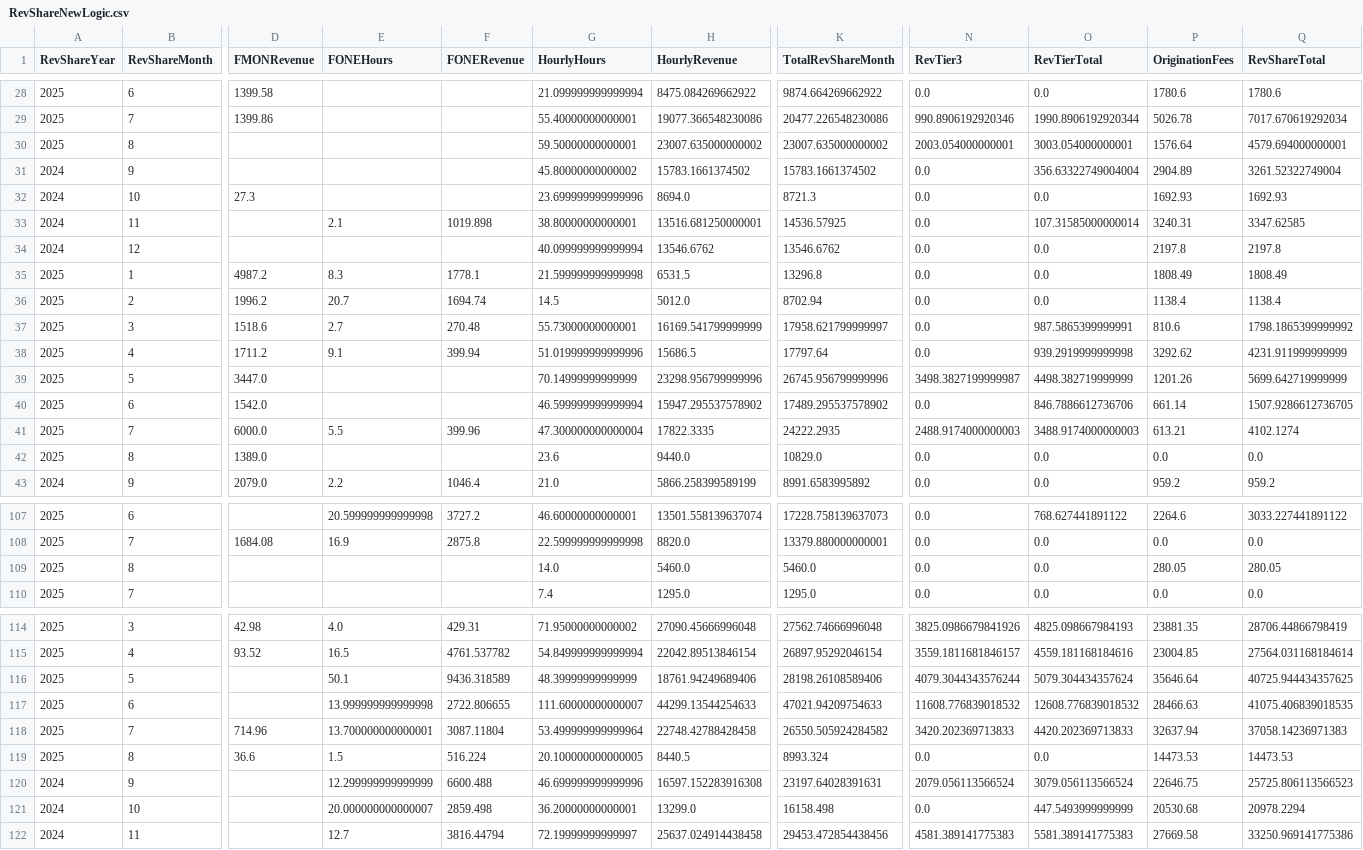
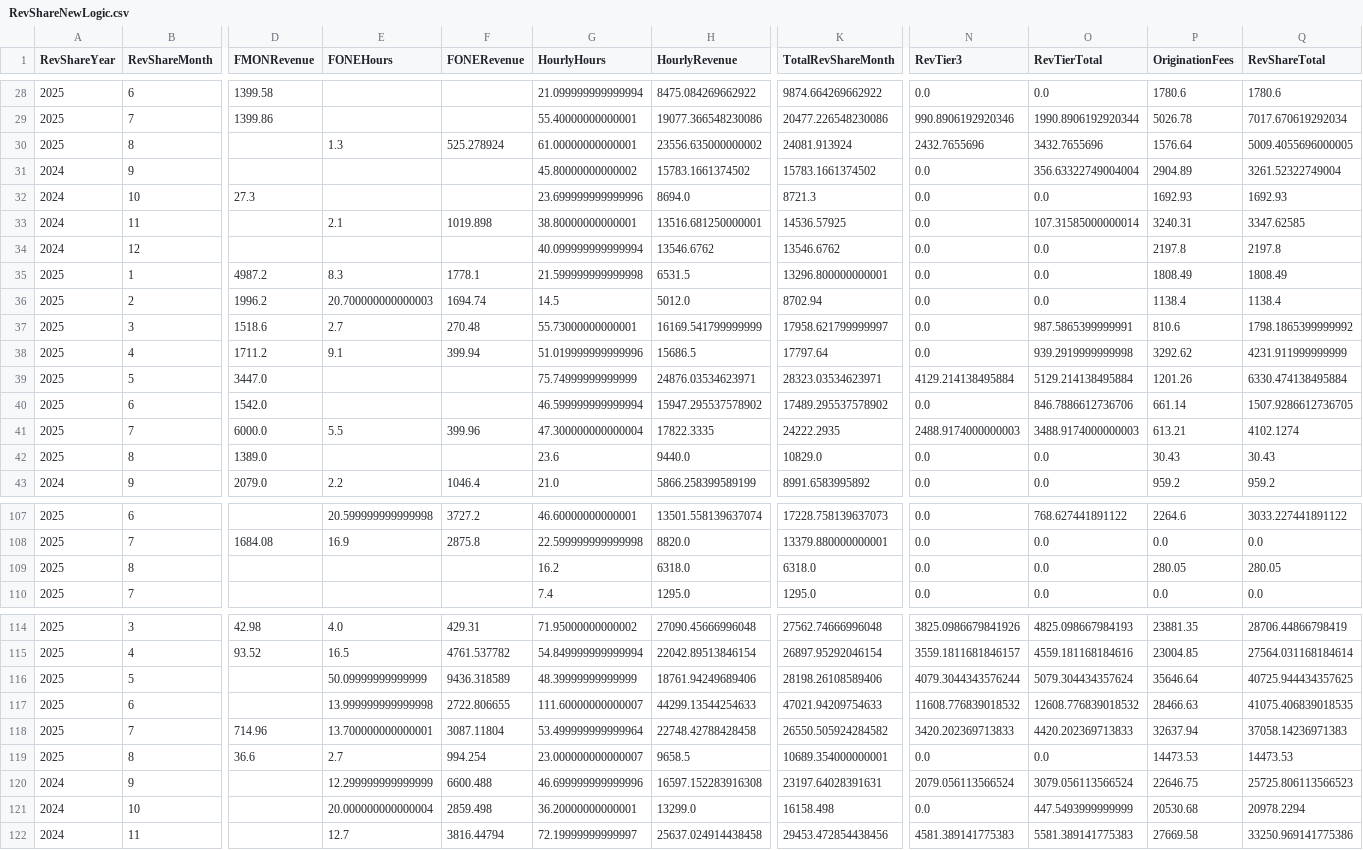
Before and after one commit to dhernandez-coding/gdp-dashboard, a CSV file: data/RevShareNewLogic.csv, drawn as a sheet; only a part is shown, gaps mark what is left out; the diff covers the shown part only; the diff names each change by its address in the sheet, - before the commit and + after, or states it on an @@ line.

```diff
--- a/data/RevShareNewLogic.csv
+++ b/data/RevShareNewLogic.csv
-E30 (FONEHours): (empty)
+E30 (FONEHours): 1.3
-F30 (FONERevenue): (empty)
+F30 (FONERevenue): 525.278924
-G30 (HourlyHours): 59.50000000000001
+G30 (HourlyHours): 61.00000000000001
-H30 (HourlyRevenue): 23007.635000000002
+H30 (HourlyRevenue): 23556.635000000002
-K30 (TotalRevShareMonth): 23007.635000000002
+K30 (TotalRevShareMonth): 24081.913924
-N30 (RevTier3): 2003.054000000001
+N30 (RevTier3): 2432.7655696
-O30 (RevTierTotal): 3003.054000000001
+O30 (RevTierTotal): 3432.7655696
-Q30 (RevShareTotal): 4579.694000000001
+Q30 (RevShareTotal): 5009.4055696000005
-K35 (TotalRevShareMonth): 13296.8
+K35 (TotalRevShareMonth): 13296.800000000001
-E36 (FONEHours): 20.7
+E36 (FONEHours): 20.700000000000003
-G39 (HourlyHours): 70.14999999999999
+G39 (HourlyHours): 75.74999999999999
-H39 (HourlyRevenue): 23298.956799999996
+H39 (HourlyRevenue): 24876.03534623971
-K39 (TotalRevShareMonth): 26745.956799999996
+K39 (TotalRevShareMonth): 28323.03534623971
-N39 (RevTier3): 3498.3827199999987
+N39 (RevTier3): 4129.214138495884
-O39 (RevTierTotal): 4498.382719999999
+O39 (RevTierTotal): 5129.214138495884
-Q39 (RevShareTotal): 5699.642719999999
+Q39 (RevShareTotal): 6330.474138495884
-P42 (OriginationFees): 0.0
+P42 (OriginationFees): 30.43
-Q42 (RevShareTotal): 0.0
+Q42 (RevShareTotal): 30.43
-G109 (HourlyHours): 14.0
+G109 (HourlyHours): 16.2
-H109 (HourlyRevenue): 5460.0
+H109 (HourlyRevenue): 6318.0
-K109 (TotalRevShareMonth): 5460.0
+K109 (TotalRevShareMonth): 6318.0
-E116 (FONEHours): 50.1
+E116 (FONEHours): 50.09999999999999
-E119 (FONEHours): 1.5
+E119 (FONEHours): 2.7
-F119 (FONERevenue): 516.224
+F119 (FONERevenue): 994.254
-G119 (HourlyHours): 20.100000000000005
+G119 (HourlyHours): 23.000000000000007
-H119 (HourlyRevenue): 8440.5
+H119 (HourlyRevenue): 9658.5
-K119 (TotalRevShareMonth): 8993.324
+K119 (TotalRevShareMonth): 10689.354000000001
-E121 (FONEHours): 20.000000000000007
+E121 (FONEHours): 20.000000000000004
```
Also changed, not shown: 7 edited cells elsewhere in this file, data/vwTimeEntriesType1.csv, data/vwTimeEntriesType2.csv, 3 other files.
